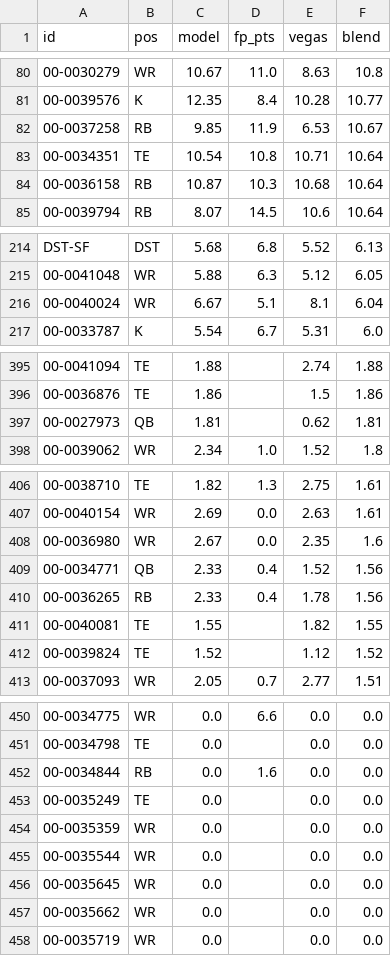
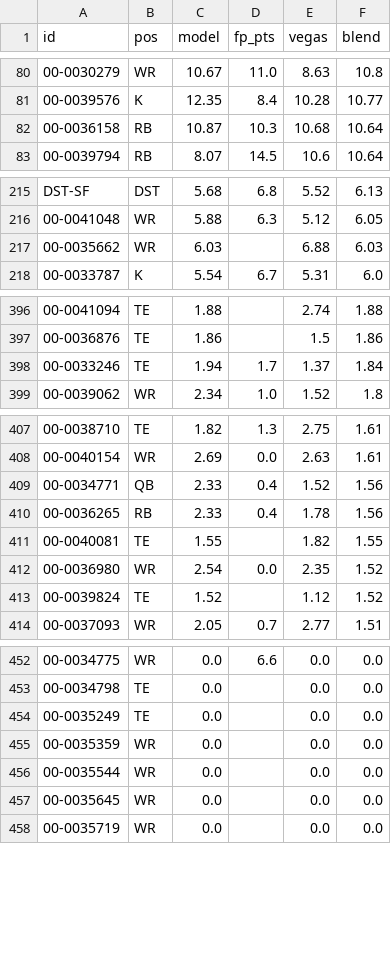
Before and after one commit to brockwilson132/startsit, a CSV file: history/ecr_2026_7.csv, drawn as a sheet; only a part is shown, gaps mark what is left out; removed rows and columns are numbered as before the commit, all else as after; the diff covers the shown part only; the diff names each change by its address in the sheet, - before the commit and + after, or states it on an @@ line.

```diff
--- a/history/ecr_2026_7.csv
+++ b/history/ecr_2026_7.csv
-row 82: 00-0037258 | RB | 9.85 | 11.9 | 6.53 | 10.67
-row 83: 00-0034351 | TE | 10.54 | 10.8 | 10.71 | 10.64
-row 216: 00-0040024 | WR | 6.67 | 5.1 | 8.1 | 6.04
+row 217: 00-0035662 | WR | 6.03 |  | 6.88 | 6.03
-row 397: 00-0027973 | QB | 1.81 |  | 0.62 | 1.81
+row 398: 00-0033246 | TE | 1.94 | 1.7 | 1.37 | 1.84
-row 408: 00-0036980 | WR | 2.67 | 0.0 | 2.35 | 1.6
+row 412: 00-0036980 | WR | 2.54 | 0.0 | 2.35 | 1.52
-row 452: 00-0034844 | RB | 0.0 | 1.6 | 0.0 | 0.0
-row 457: 00-0035662 | WR | 0.0 |  | 0.0 | 0.0
```
Also changed, not shown: 9 added rows and 5 removed rows elsewhere in this file, history/ownership.csv.
